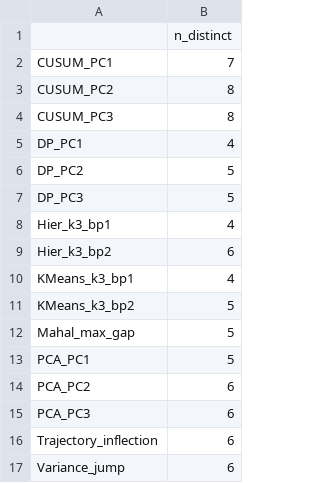
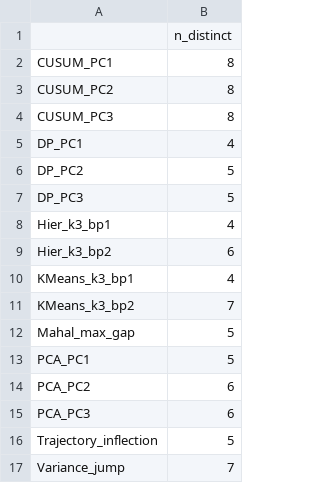
Before and after one commit to YoungOukKim/AD-Boundary-Audit, a CSV file: analysis_py/data/independence_distinct.csv, drawn as a sheet.

```diff
--- a/analysis_py/data/independence_distinct.csv
+++ b/analysis_py/data/independence_distinct.csv
@@ -1,3 +1,3 @@
 ,n_distinct
-CUSUM_PC1,7
+CUSUM_PC1,8
 CUSUM_PC2,8
@@ -10,3 +10,3 @@ Hier_k3_bp2,6
 KMeans_k3_bp1,4
-KMeans_k3_bp2,5
+KMeans_k3_bp2,7
 Mahal_max_gap,5
@@ -15,3 +15,3 @@ PCA_PC2,6
 PCA_PC3,6
-Trajectory_inflection,6
-Variance_jump,6
+Trajectory_inflection,5
+Variance_jump,7
```
Also changed, not shown: analysis_py/data/independence.csv, 2 other files.
